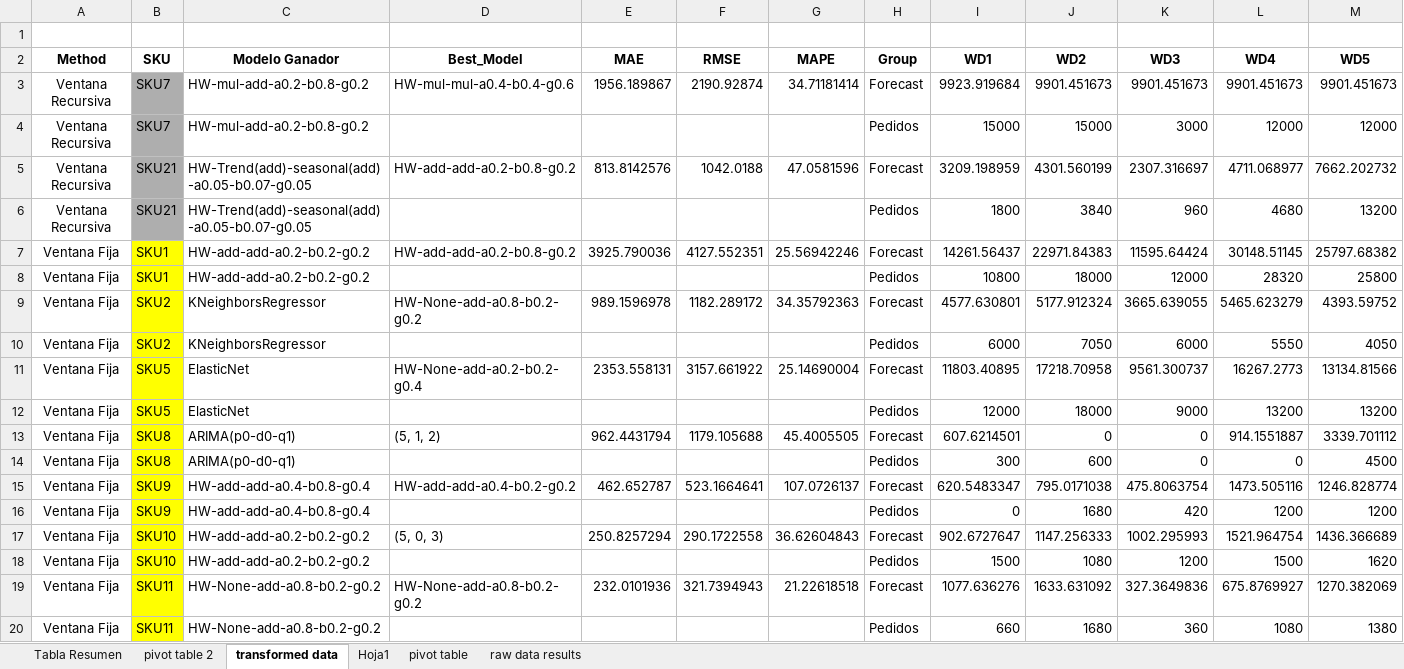
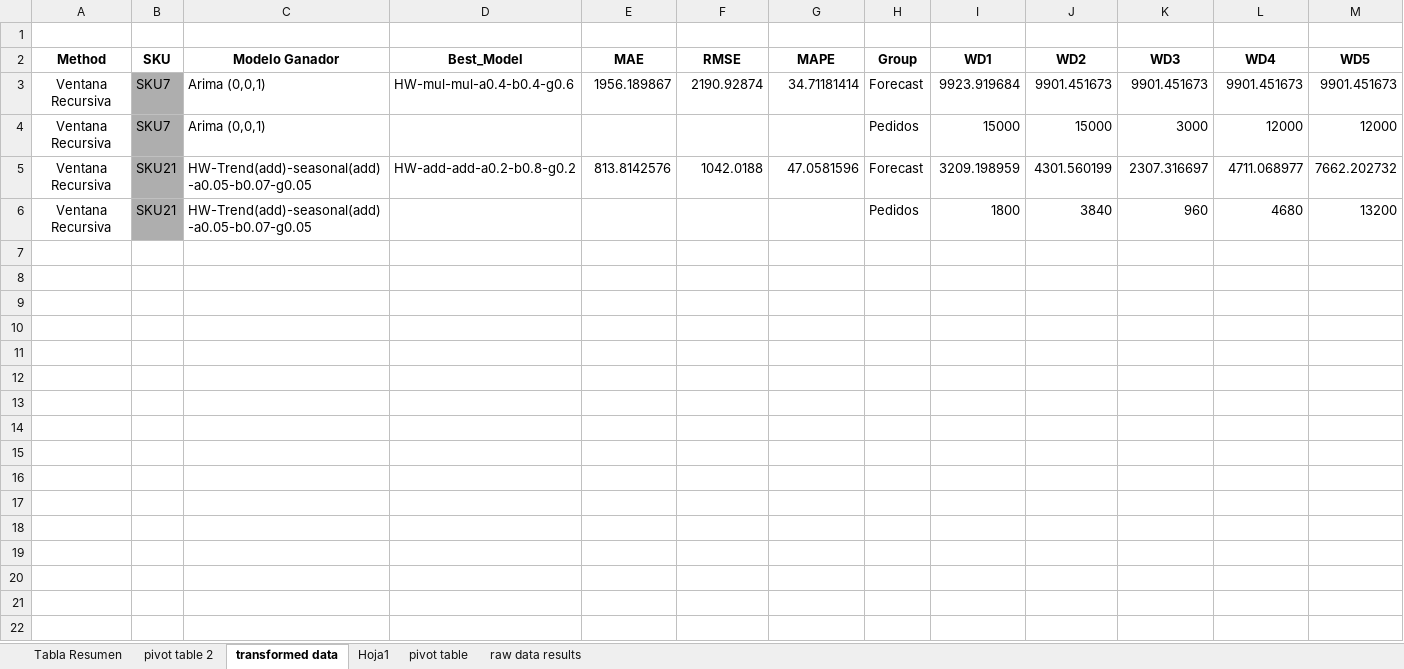
Before and after one commit to JhonattanReales21/innv_tec_1_icesi, an Excel workbook: data/output/combined_results/merge_results.xlsx, sheet transformed data, drawn as a sheet; only a part is shown; values as stored, in another font and other column widths than the file's, no borders; table styles not drawn; rows hold the shown columns only; the diff covers the shown part only; the diff names each change by its address in the sheet, - before the commit and + after, or states it on an @@ line.

```diff
--- a/data/output/combined_results/merge_results.xlsx (sheet transformed data)
+++ b/data/output/combined_results/merge_results.xlsx (sheet transformed data)
-C3:C4 (Modelo Ganador): HW-mul-add-a0.2-b0.8-g0.2
+C3:C4 (Modelo Ganador): Arima (0,0,1)
@@ row 7 hidden: Ventana Fija | SKU1 | HW-add-add-a0.2-b0.2-g0.2 | HW-add-add-a0.2-b0.8-g0.2 | 3925.790036 | 4127.552351 | 25.56942246 | Forecast | 14261.56437 | 22971.84383 | 11595.64424 | 30148.51145 | 25797.68382 @@
@@ row 8 hidden: Ventana Fija | SKU1 | HW-add-add-a0.2-b0.2-g0.2 |  |  |  |  | Pedidos | 10800 | 18000 | 12000 | 28320 | 25800 @@
-row 9: Ventana Fija | SKU2 | KNeighborsRegressor | HW-None-add-a0.8-b0.2-g0.2 | 989.1596978 | 1182.289172 | 34.35792363 | Forecast | 4577.630801 | 5177.912324 | 3665.639055 | 5465.623279 | 4393.59752
-row 10: Ventana Fija | SKU2 | KNeighborsRegressor |  |  |  |  | Pedidos | 6000 | 7050 | 6000 | 5550 | 4050
-row 11: Ventana Fija | SKU5 | ElasticNet | HW-None-add-a0.2-b0.2-g0.4 | 2353.558131 | 3157.661922 | 25.14690004 | Forecast | 11803.40895 | 17218.70958 | 9561.300737 | 16267.2773 | 13134.81566
-row 12: Ventana Fija | SKU5 | ElasticNet |  |  |  |  | Pedidos | 12000 | 18000 | 9000 | 13200 | 13200
-row 13: Ventana Fija | SKU8 | ARIMA(p0-d0-q1) | (5, 1, 2) | 962.4431794 | 1179.105688 | 45.4005505 | Forecast | 607.6214501 | 0 | 0 | 914.1551887 | 3339.701112
-row 14: Ventana Fija | SKU8 | ARIMA(p0-d0-q1) |  |  |  |  | Pedidos | 300 | 600 | 0 | 0 | 4500
-row 15: Ventana Fija | SKU9 | HW-add-add-a0.4-b0.8-g0.4 | HW-add-add-a0.4-b0.2-g0.2 | 462.652787 | 523.1664641 | 107.0726137 | Forecast | 620.5483347 | 795.0171038 | 475.8063754 | 1473.505116 | 1246.828774
-row 16: Ventana Fija | SKU9 | HW-add-add-a0.4-b0.8-g0.4 |  |  |  |  | Pedidos | 0 | 1680 | 420 | 1200 | 1200
-row 17: Ventana Fija | SKU10 | HW-add-add-a0.2-b0.2-g0.2 | (5, 0, 3) | 250.8257294 | 290.1722558 | 36.62604843 | Forecast | 902.6727647 | 1147.256333 | 1002.295993 | 1521.964754 | 1436.366689
-row 18: Ventana Fija | SKU10 | HW-add-add-a0.2-b0.2-g0.2 |  |  |  |  | Pedidos | 1500 | 1080 | 1200 | 1500 | 1620
-row 19: Ventana Fija | SKU11 | HW-None-add-a0.8-b0.2-g0.2 | HW-None-add-a0.8-b0.2-g0.2 | 232.0101936 | 321.7394943 | 21.22618518 | Forecast | 1077.636276 | 1633.631092 | 327.3649836 | 675.8769927 | 1270.382069
-row 20: Ventana Fija | SKU11 | HW-None-add-a0.8-b0.2-g0.2 |  |  |  |  | Pedidos | 660 | 1680 | 360 | 1080 | 1380
```
Also changed, not shown: 28 removed rows and 6 hidden or unhidden rows elsewhere in this sheet, sheet Tabla Resumen, hidden cells, charts or pictures, data/output/combined_results/resultados_combined.xlsx.
